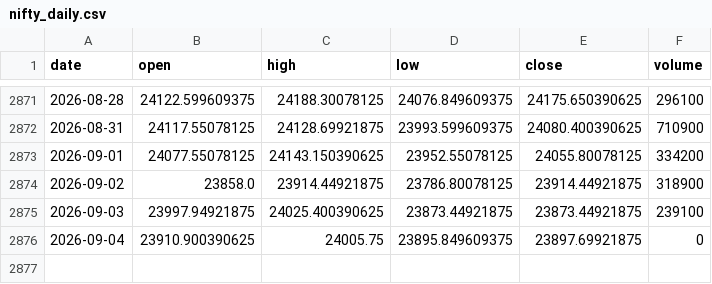
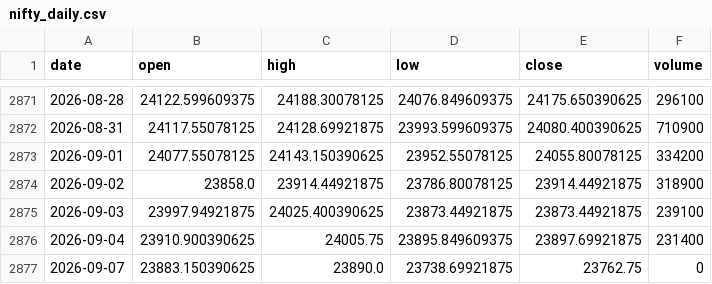
Before and after one commit to zetaaztra/David-ML, a CSV file: data/nifty_daily.csv, drawn as a sheet; only a part is shown, gaps mark what is left out.

```diff
--- a/data/nifty_daily.csv
+++ b/data/nifty_daily.csv
@@ -2875,2 +2875,3 @@ date,open,high,low,close,volume
 2026-09-03,23997.94921875,24025.400390625,23873.44921875,23873.44921875,239100
-2026-09-04,23910.900390625,24005.75,23895.849609375,23897.69921875,0
+2026-09-04,23910.900390625,24005.75,23895.849609375,23897.69921875,231400
+2026-09-07,23883.150390625,23890.0,23738.69921875,23762.75,0
```
Also changed, not shown: data/vix_daily.csv.
